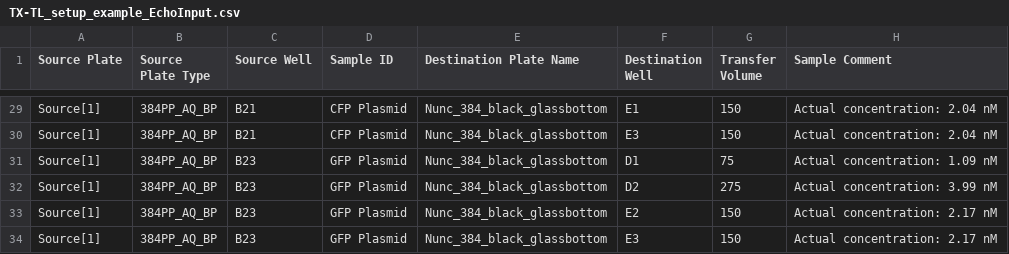
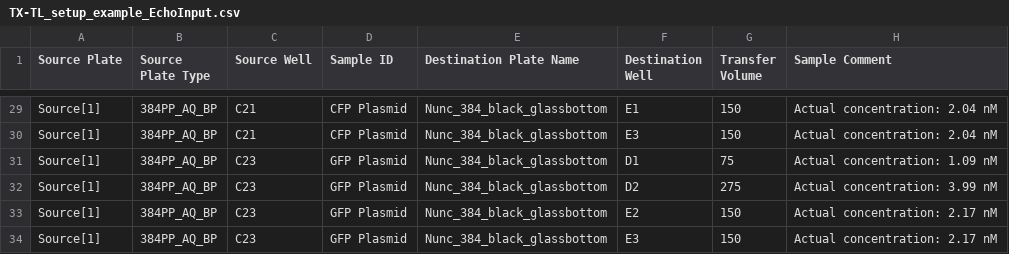
Before and after one commit to sclamons/murraylab_tools, a CSV file: examples/txtl_setup/outputs/TX-TL_setup_example_EchoInput.csv, drawn as a sheet; only a part is shown, gaps mark what is left out; the diff covers the shown part only; the diff names each change by its address in the sheet, - before the commit and + after, or states it on an @@ line.

```diff
--- a/examples/txtl_setup/outputs/TX-TL_setup_example_EchoInput.csv
+++ b/examples/txtl_setup/outputs/TX-TL_setup_example_EchoInput.csv
-C29:C30 (Source Well): B21
+C29:C30 (Source Well): C21
-C31:C34 (Source Well): B23
+C31:C34 (Source Well): C23
```
Also changed, not shown: 27 edited cells elsewhere in this file, examples/2D_dilution_series/outputs/dilution_setup_example_EchoInput.csv, examples/association_list/outputs/association_example_EchoInput.csv, 7 other files.
